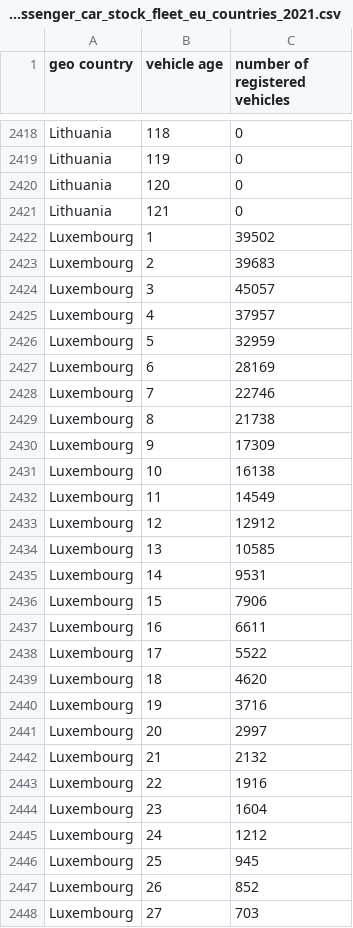
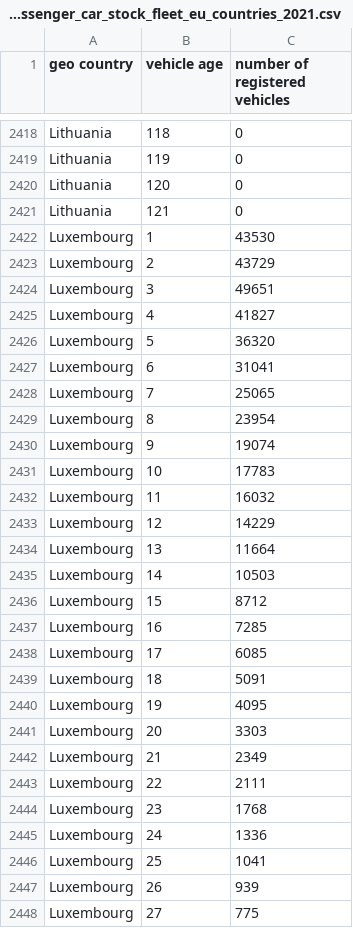
Before and after one commit to gabrielmoringmartinez/EU-ZEVAM, a CSV file: inputs/2_1_A_1_age_resolved_data_passenger_car_stock_fleet_eu_countries_2021.csv, drawn as a sheet; only a part is shown, gaps mark what is left out; the diff covers the shown part only.

Commit message:
Luxembourg numbers are fixed

```diff
--- a/inputs/2_1_A_1_age_resolved_data_passenger_car_stock_fleet_eu_countries_2021.csv
+++ b/inputs/2_1_A_1_age_resolved_data_passenger_car_stock_fleet_eu_countries_2021.csv
@@ -2421,28 +2421,28 @@ Lithuania;120;0
 Lithuania;121;0
-Luxembourg;1;39502
-Luxembourg;2;39683
-Luxembourg;3;45057
-Luxembourg;4;37957
-Luxembourg;5;32959
-Luxembourg;6;28169
-Luxembourg;7;22746
-Luxembourg;8;21738
-Luxembourg;9;17309
-Luxembourg;10;16138
-Luxembourg;11;14549
-Luxembourg;12;12912
-Luxembourg;13;10585
-Luxembourg;14;9531
-Luxembourg;15;7906
-Luxembourg;16;6611
-Luxembourg;17;5522
-Luxembourg;18;4620
-Luxembourg;19;3716
-Luxembourg;20;2997
-Luxembourg;21;2132
-Luxembourg;22;1916
-Luxembourg;23;1604
-Luxembourg;24;1212
-Luxembourg;25;945
-Luxembourg;26;852
-Luxembourg;27;703
+Luxembourg;1;43530
+Luxembourg;2;43729
+Luxembourg;3;49651
+Luxembourg;4;41827
+Luxembourg;5;36320
+Luxembourg;6;31041
+Luxembourg;7;25065
+Luxembourg;8;23954
+Luxembourg;9;19074
+Luxembourg;10;17783
+Luxembourg;11;16032
+Luxembourg;12;14229
+Luxembourg;13;11664
+Luxembourg;14;10503
+Luxembourg;15;8712
+Luxembourg;16;7285
+Luxembourg;17;6085
+Luxembourg;18;5091
+Luxembourg;19;4095
+Luxembourg;20;3303
+Luxembourg;21;2349
+Luxembourg;22;2111
+Luxembourg;23;1768
+Luxembourg;24;1336
+Luxembourg;25;1041
+Luxembourg;26;939
+Luxembourg;27;775
```
Also changed, not shown: 73 edited cells elsewhere in this file, inputs/2_1_A_3_empirical_survival_rates_eu_countries_2021.csv.
